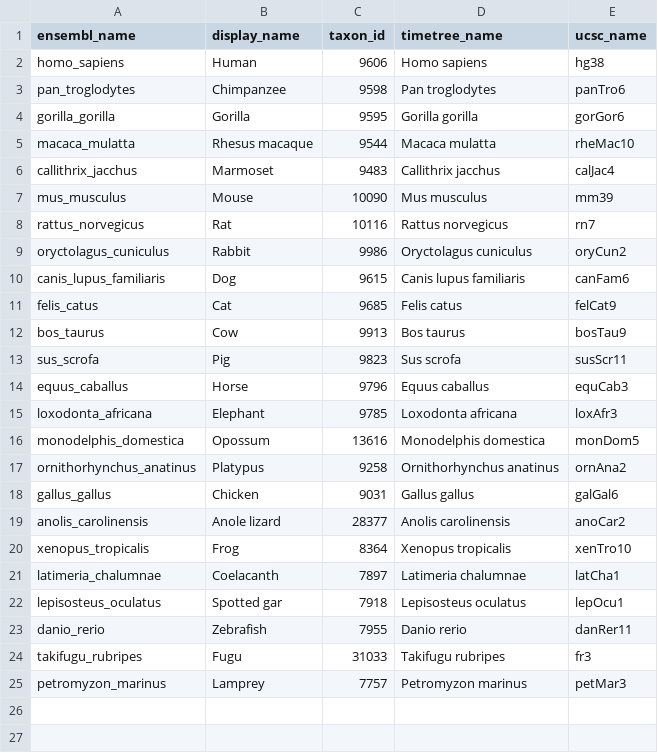
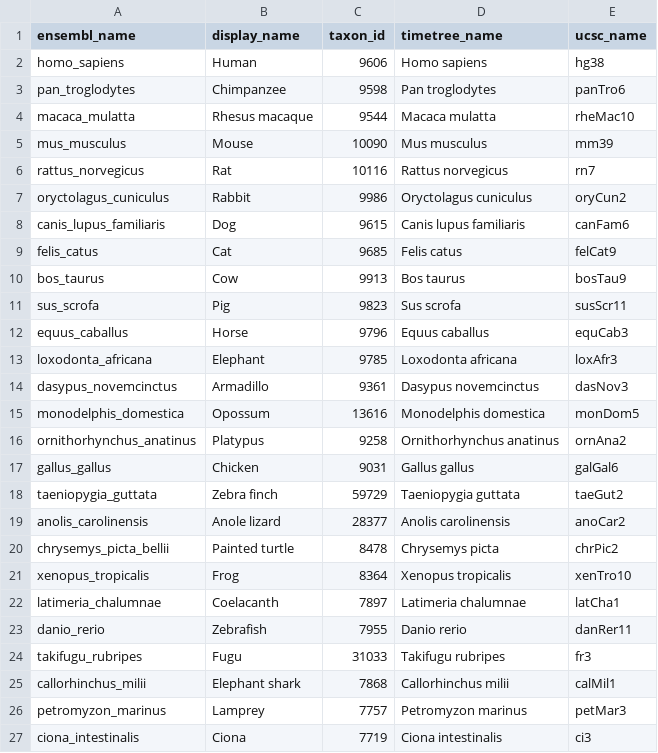
Before and after one commit to Rehpotsirhc-z/SLC-Atlas, a TSV file: reference/species.tsv, drawn as a sheet; removed rows and columns are numbered as before the commit, all else as after; the diff names each change by its address in the sheet, - before the commit and + after, or states it on an @@ line.

Commit message:
Modify species list

```diff
--- a/reference/species.tsv
+++ b/reference/species.tsv
-row 4: gorilla_gorilla | Gorilla | 9595 | Gorilla gorilla | gorGor6
-row 6: callithrix_jacchus | Marmoset | 9483 | Callithrix jacchus | calJac4
+row 14: dasypus_novemcinctus | Armadillo | 9361 | Dasypus novemcinctus | dasNov3
+row 18: taeniopygia_guttata | Zebra finch | 59729 | Taeniopygia guttata | taeGut2
+row 20: chrysemys_picta_bellii | Painted turtle | 8478 | Chrysemys picta | chrPic2
-row 22: lepisosteus_oculatus | Spotted gar | 7918 | Lepisosteus oculatus | lepOcu1
+row 25: callorhinchus_milii | Elephant shark | 7868 | Callorhinchus milii | calMil1
+row 27: ciona_intestinalis | Ciona | 7719 | Ciona intestinalis | ci3
```
